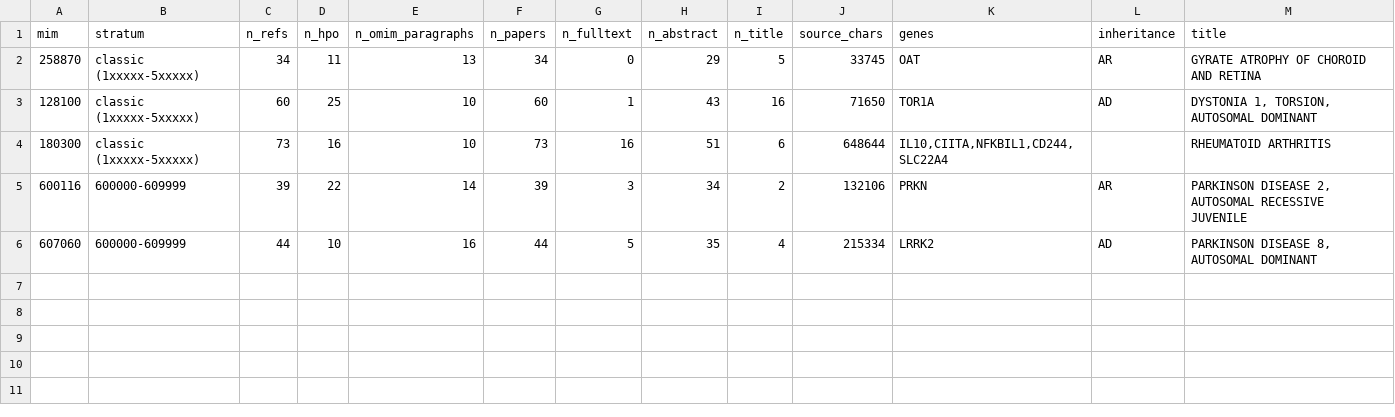
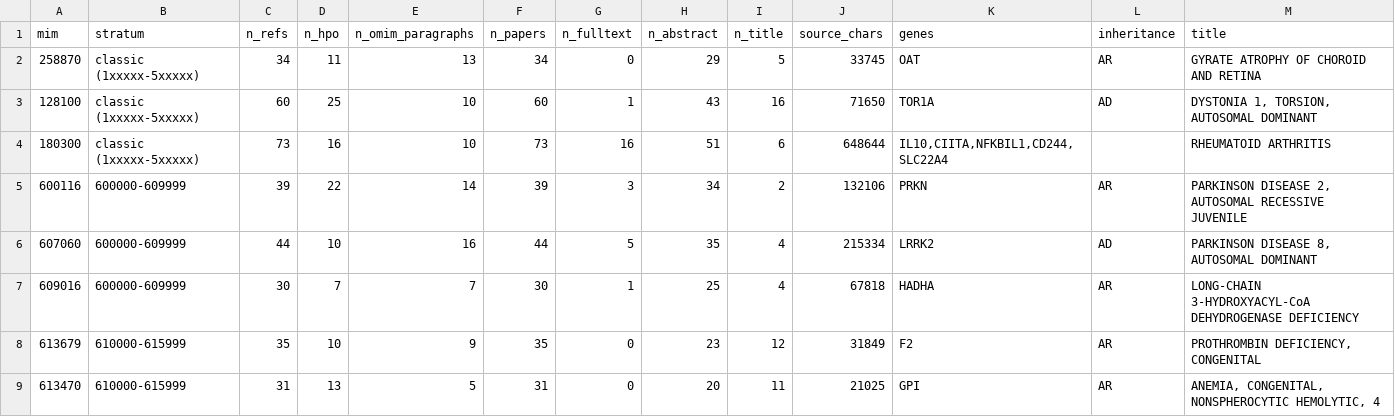
Before and after one commit to cjimmylin/aiomim, a TSV file: evalsets/large12.tsv, drawn as a sheet.

```diff
--- a/evalsets/large12.tsv
+++ b/evalsets/large12.tsv
@@ -6 +6,4 @@ mim	stratum	n_refs	n_hpo	n_omim_paragraphs	n_papers	n_fulltext	n_abstract	n_titl
 607060	600000-609999	44	10	16	44	5	35	4	215334	LRRK2	AD	PARKINSON DISEASE 8, AUTOSOMAL DOMINANT
+609016	600000-609999	30	7	7	30	1	25	4	67818	HADHA	AR	LONG-CHAIN 3-HYDROXYACYL-CoA DEHYDROGENASE DEFICIENCY
+613679	610000-615999	35	10	9	35	0	23	12	31849	F2	AR	PROTHROMBIN DEFICIENCY, CONGENITAL
+613470	610000-615999	31	13	5	31	0	20	11	21025	GPI	AR	ANEMIA, CONGENITAL, NONSPHEROCYTIC HEMOLYTIC, 4
```
Also changed, not shown: 7 other files.
